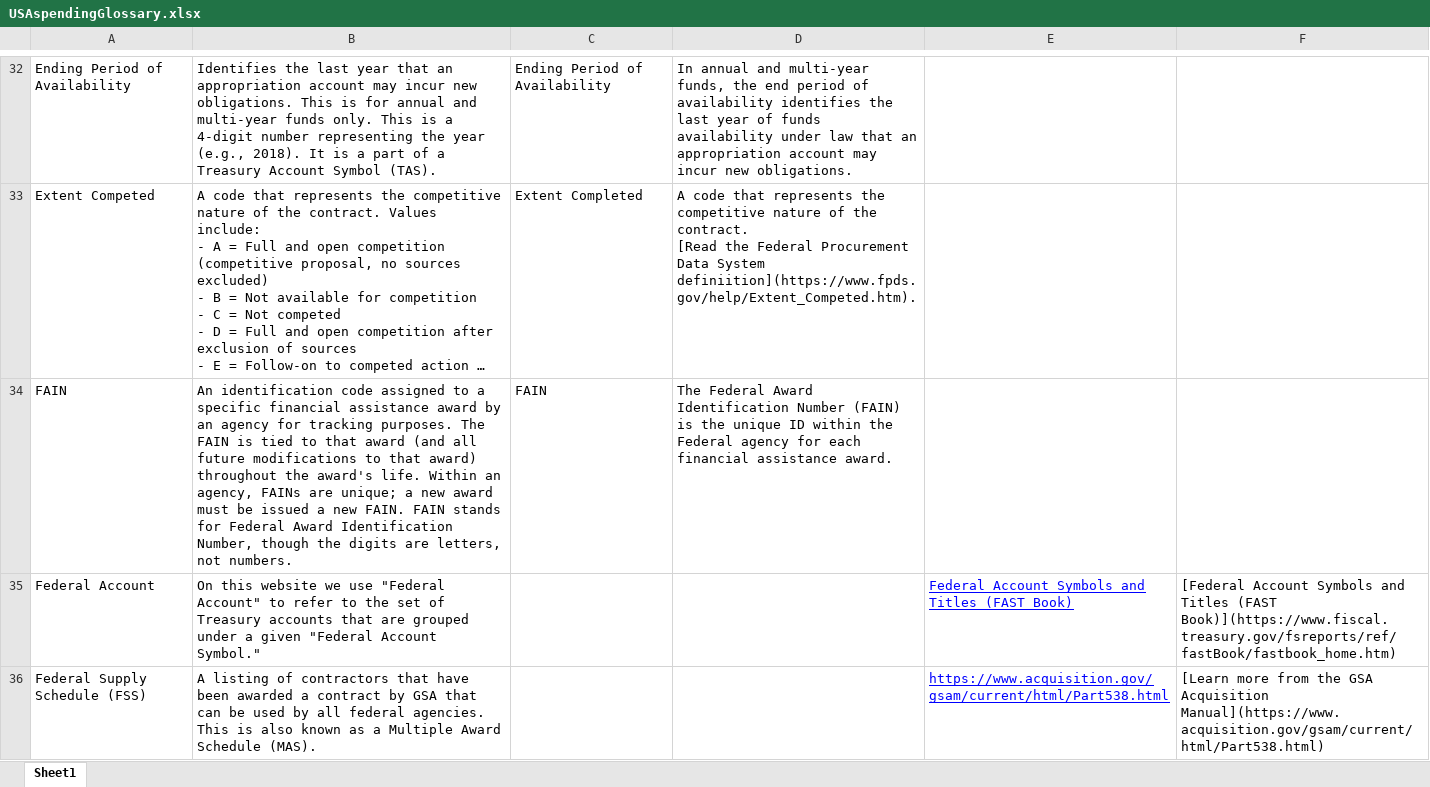
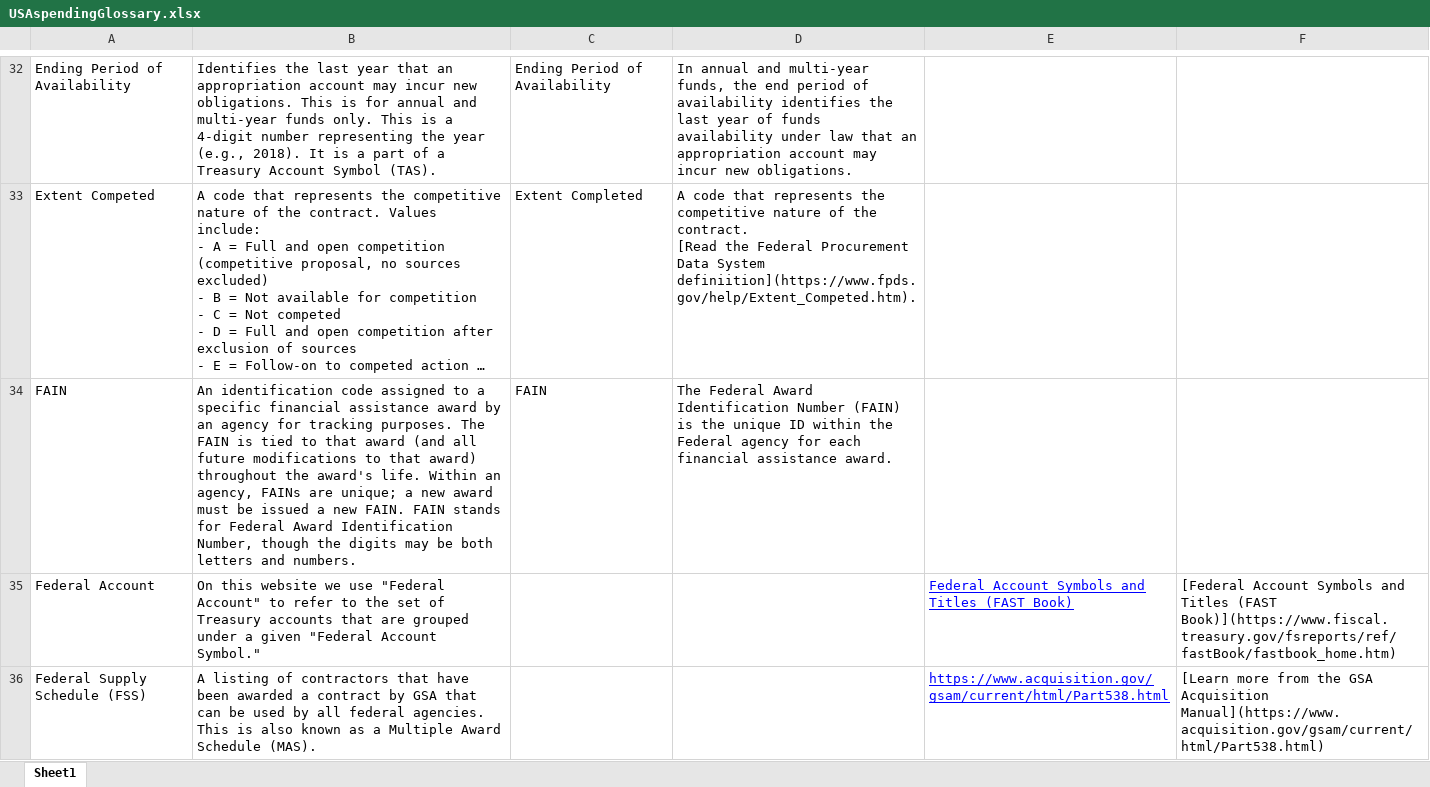
Before and after one commit to fedspendingtransparency/usaspending-api, an Excel workbook: usaspending_api/data/USAspendingGlossary.xlsx, sheet Sheet1, drawn as a sheet; only a part is shown, gaps mark what is left out; long unchanged cells end in …; values as stored, in another font and other column widths than the file's, no borders; the diff names each change by its address in the sheet, - before the commit and + after, or states it on an @@ line.

Commit message:
Change "though the digits are letters, not numbers" to "though the digits may be both letters and numbers"

```diff
--- a/usaspending_api/data/USAspendingGlossary.xlsx (sheet Sheet1)
+++ b/usaspending_api/data/USAspendingGlossary.xlsx (sheet Sheet1)
-B34: …the digits are letters, not numbers.
+B34: …the digits may be both letters and numbers.
```
